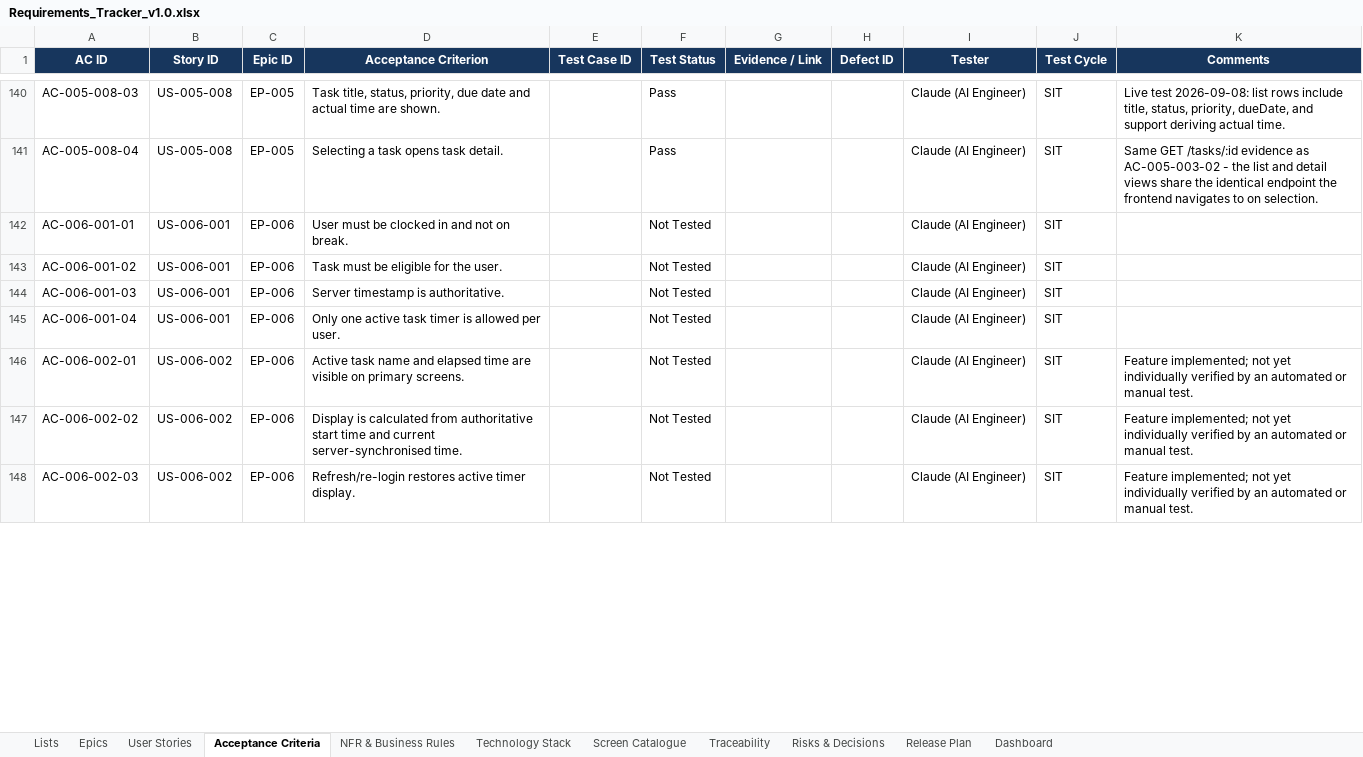
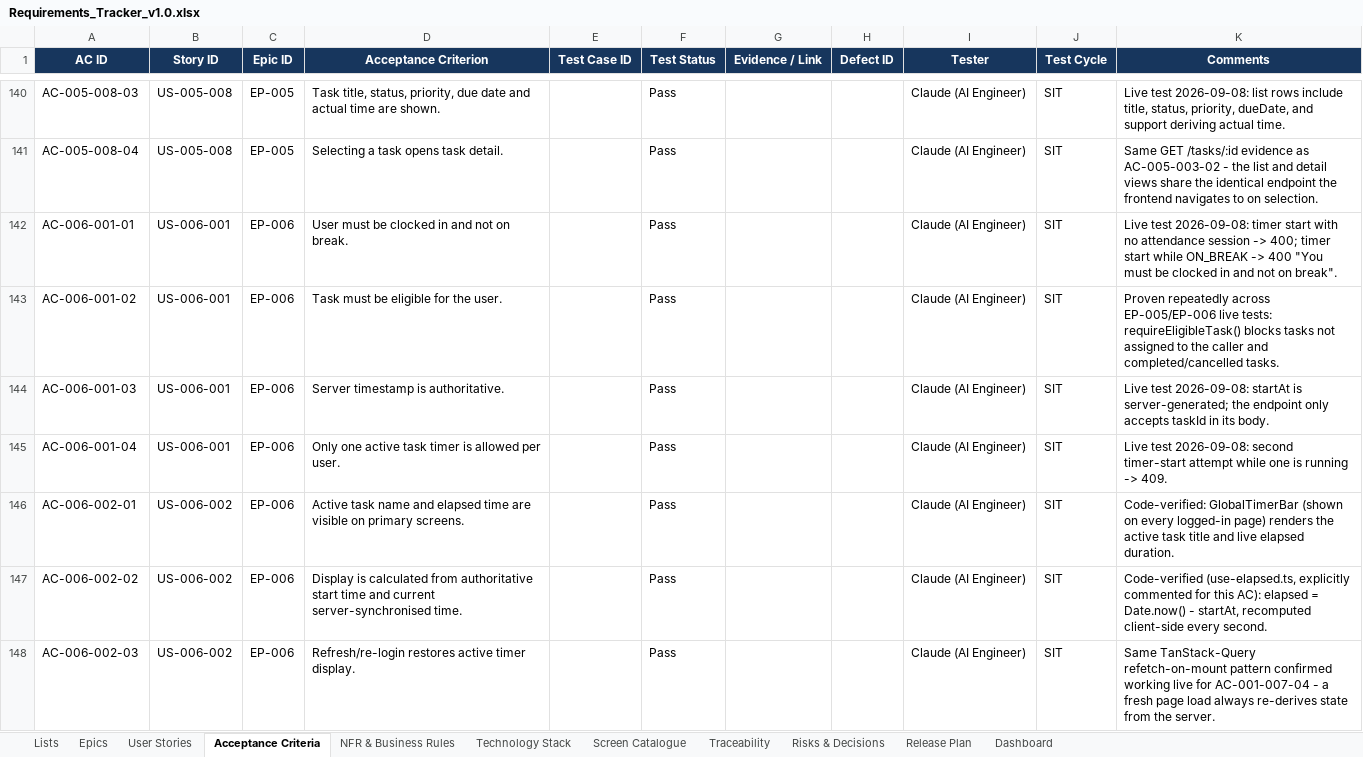
Before and after one commit to Amaanfaiz/Attendance-Task-Management-System, an Excel workbook: docs/Requirements_Tracker_v1.0.xlsx, sheet Acceptance Criteria, drawn as a sheet; only a part is shown, gaps mark what is left out; values as stored, in another font and other column widths than the file's, no borders; conditional formats and table styles not drawn; the diff covers the shown part only; the diff names each change by its address in the sheet, - before the commit and + after, or states it on an @@ line.

```diff
--- a/docs/Requirements_Tracker_v1.0.xlsx (sheet Acceptance Criteria)
+++ b/docs/Requirements_Tracker_v1.0.xlsx (sheet Acceptance Criteria)
-F142:F148 (Test Status): Not Tested
+F142:F148 (Test Status): Pass
-K142 (Comments): (empty)
+K142 (Comments): Live test 2026-09-08: timer start with no attendance session -> 400; timer start while ON_BREAK -> 400 "You must be clocked in and not on break".
-K143 (Comments): (empty)
+K143 (Comments): Proven repeatedly across EP-005/EP-006 live tests: requireEligibleTask() blocks tasks not assigned to the caller and completed/cancelled tasks.
-K144 (Comments): (empty)
+K144 (Comments): Live test 2026-09-08: startAt is server-generated; the endpoint only accepts taskId in its body.
-K145 (Comments): (empty)
+K145 (Comments): Live test 2026-09-08: second timer-start attempt while one is running -> 409.
-K146 (Comments): Feature implemented; not yet individually verified by an automated or manual test.
+K146 (Comments): Code-verified: GlobalTimerBar (shown on every logged-in page) renders the active task title and live elapsed duration.
-K147 (Comments): Feature implemented; not yet individually verified by an automated or manual test.
+K147 (Comments): Code-verified (use-elapsed.ts, explicitly commented for this AC): elapsed = Date.now() - startAt, recomputed client-side every second.
-K148 (Comments): Feature implemented; not yet individually verified by an automated or manual test.
+K148 (Comments): Same TanStack-Query refetch-on-mount pattern confirmed working live for AC-001-007-04 - a fresh page load always re-derives state from the server.
```
Also changed, not shown: 66 edited cells elsewhere in this sheet.
